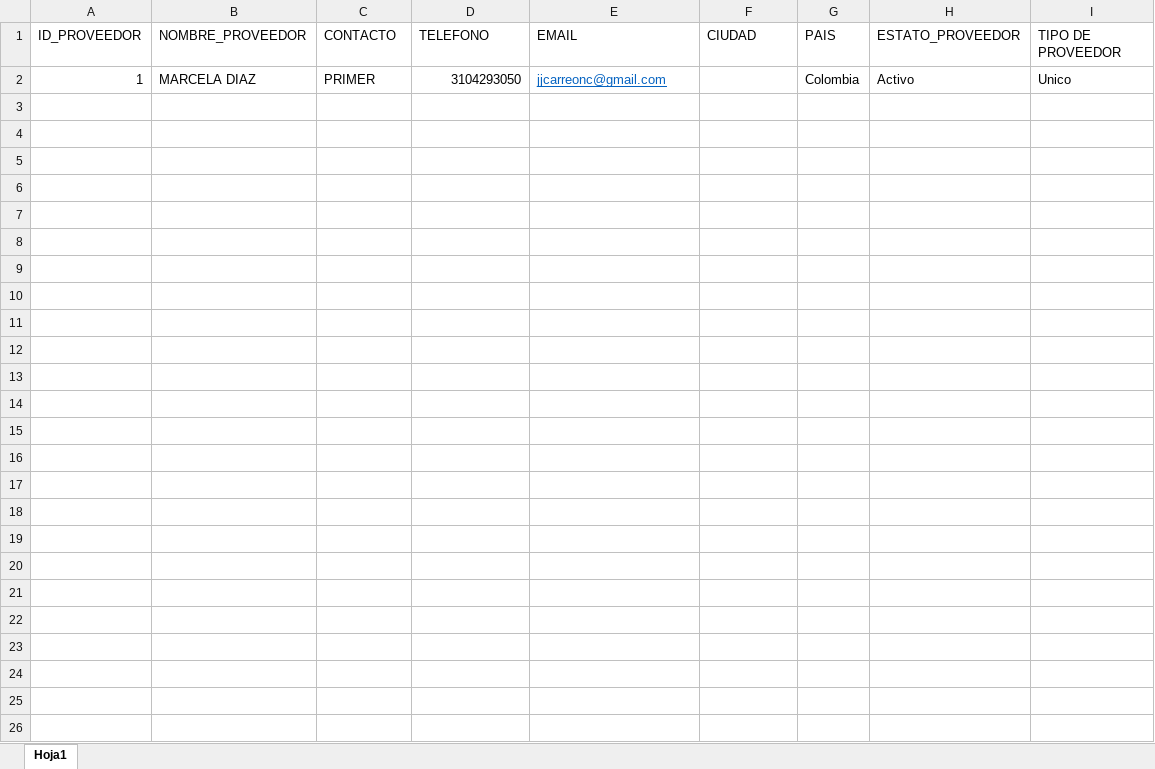
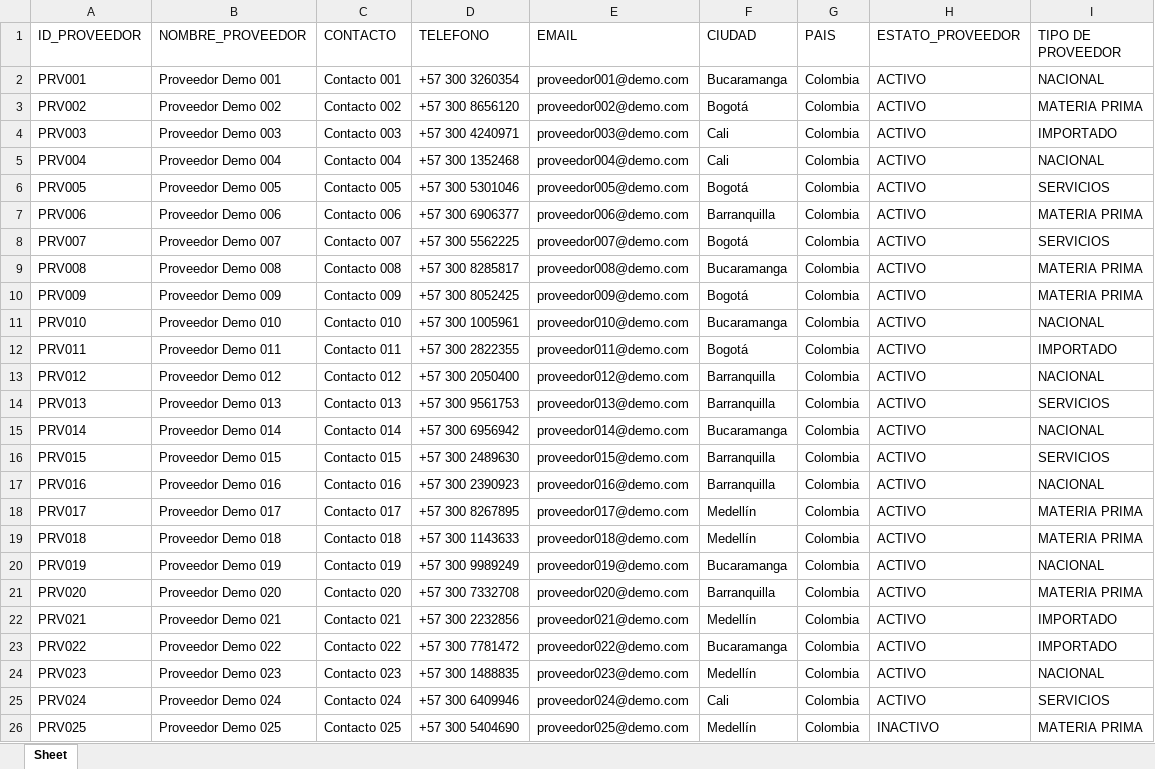
Before and after one commit to jjcarreoncc-debug/Demonapp, an Excel workbook: data/compras/proveedores.xlsx, sheet Sheet, drawn as a sheet; values as stored, in another font and other column widths than the file's, no borders; removed rows and columns are numbered as before the commit, all else as after; the diff names each change by its address in the sheet, - before the commit and + after, or states it on an @@ line.

Commit message:
Add files via upload

```diff
--- a/data/compras/proveedores.xlsx (sheet Sheet)
+++ b/data/compras/proveedores.xlsx (sheet Sheet)
-sheet tab: Hoja1
+sheet tab: Sheet
-row 2: 1 | MARCELA DIAZ | PRIMER | 3104293050 | jjcarreonc@gmail.com |  | Colombia | Activo | Unico
+row 2: PRV001 | Proveedor Demo 001 | Contacto 001 | +57 300 3260354 | proveedor001@demo.com | Bucaramanga | Colombia | ACTIVO | NACIONAL
+row 3: PRV002 | Proveedor Demo 002 | Contacto 002 | +57 300 8656120 | proveedor002@demo.com | Bogotá | Colombia | ACTIVO | MATERIA PRIMA
+row 4: PRV003 | Proveedor Demo 003 | Contacto 003 | +57 300 4240971 | proveedor003@demo.com | Cali | Colombia | ACTIVO | IMPORTADO
+row 5: PRV004 | Proveedor Demo 004 | Contacto 004 | +57 300 1352468 | proveedor004@demo.com | Cali | Colombia | ACTIVO | NACIONAL
+row 6: PRV005 | Proveedor Demo 005 | Contacto 005 | +57 300 5301046 | proveedor005@demo.com | Bogotá | Colombia | ACTIVO | SERVICIOS
+row 7: PRV006 | Proveedor Demo 006 | Contacto 006 | +57 300 6906377 | proveedor006@demo.com | Barranquilla | Colombia | ACTIVO | MATERIA PRIMA
+row 8: PRV007 | Proveedor Demo 007 | Contacto 007 | +57 300 5562225 | proveedor007@demo.com | Bogotá | Colombia | ACTIVO | SERVICIOS
+row 9: PRV008 | Proveedor Demo 008 | Contacto 008 | +57 300 8285817 | proveedor008@demo.com | Bucaramanga | Colombia | ACTIVO | MATERIA PRIMA
+row 10: PRV009 | Proveedor Demo 009 | Contacto 009 | +57 300 8052425 | proveedor009@demo.com | Bogotá | Colombia | ACTIVO | MATERIA PRIMA
+row 11: PRV010 | Proveedor Demo 010 | Contacto 010 | +57 300 1005961 | proveedor010@demo.com | Bucaramanga | Colombia | ACTIVO | NACIONAL
+row 12: PRV011 | Proveedor Demo 011 | Contacto 011 | +57 300 2822355 | proveedor011@demo.com | Bogotá | Colombia | ACTIVO | IMPORTADO
+row 13: PRV012 | Proveedor Demo 012 | Contacto 012 | +57 300 2050400 | proveedor012@demo.com | Barranquilla | Colombia | ACTIVO | NACIONAL
+row 14: PRV013 | Proveedor Demo 013 | Contacto 013 | +57 300 9561753 | proveedor013@demo.com | Barranquilla | Colombia | ACTIVO | SERVICIOS
+row 15: PRV014 | Proveedor Demo 014 | Contacto 014 | +57 300 6956942 | proveedor014@demo.com | Bucaramanga | Colombia | ACTIVO | NACIONAL
+row 16: PRV015 | Proveedor Demo 015 | Contacto 015 | +57 300 2489630 | proveedor015@demo.com | Barranquilla | Colombia | ACTIVO | SERVICIOS
+row 17: PRV016 | Proveedor Demo 016 | Contacto 016 | +57 300 2390923 | proveedor016@demo.com | Barranquilla | Colombia | ACTIVO | NACIONAL
+row 18: PRV017 | Proveedor Demo 017 | Contacto 017 | +57 300 8267895 | proveedor017@demo.com | Medellín | Colombia | ACTIVO | MATERIA PRIMA
+row 19: PRV018 | Proveedor Demo 018 | Contacto 018 | +57 300 1143633 | proveedor018@demo.com | Medellín | Colombia | ACTIVO | MATERIA PRIMA
+row 20: PRV019 | Proveedor Demo 019 | Contacto 019 | +57 300 9989249 | proveedor019@demo.com | Bucaramanga | Colombia | ACTIVO | NACIONAL
+row 21: PRV020 | Proveedor Demo 020 | Contacto 020 | +57 300 7332708 | proveedor020@demo.com | Barranquilla | Colombia | ACTIVO | MATERIA PRIMA
+row 22: PRV021 | Proveedor Demo 021 | Contacto 021 | +57 300 2232856 | proveedor021@demo.com | Medellín | Colombia | ACTIVO | IMPORTADO
+row 23: PRV022 | Proveedor Demo 022 | Contacto 022 | +57 300 7781472 | proveedor022@demo.com | Bucaramanga | Colombia | ACTIVO | IMPORTADO
+row 24: PRV023 | Proveedor Demo 023 | Contacto 023 | +57 300 1488835 | proveedor023@demo.com | Medellín | Colombia | ACTIVO | NACIONAL
+row 25: PRV024 | Proveedor Demo 024 | Contacto 024 | +57 300 6409946 | proveedor024@demo.com | Cali | Colombia | ACTIVO | SERVICIOS
+row 26: PRV025 | Proveedor Demo 025 | Contacto 025 | +57 300 5404690 | proveedor025@demo.com | Medellín | Colombia | INACTIVO | MATERIA PRIMA
```
